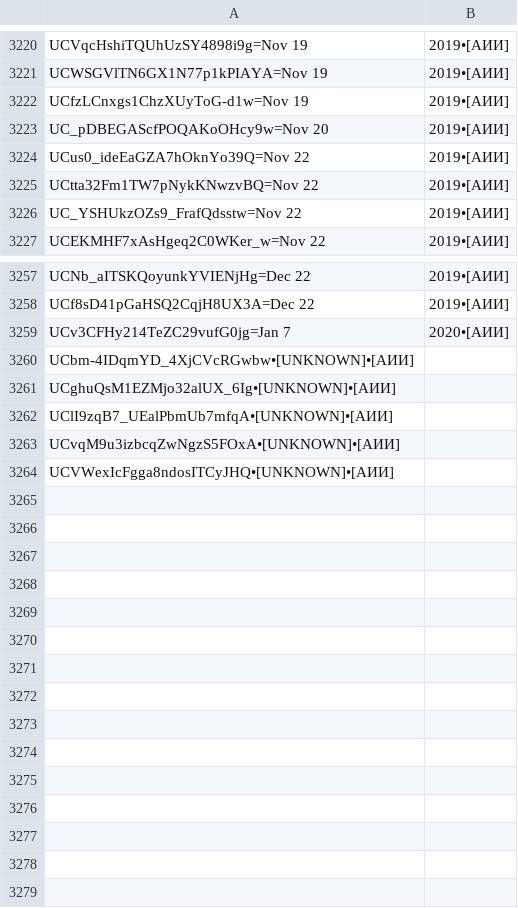
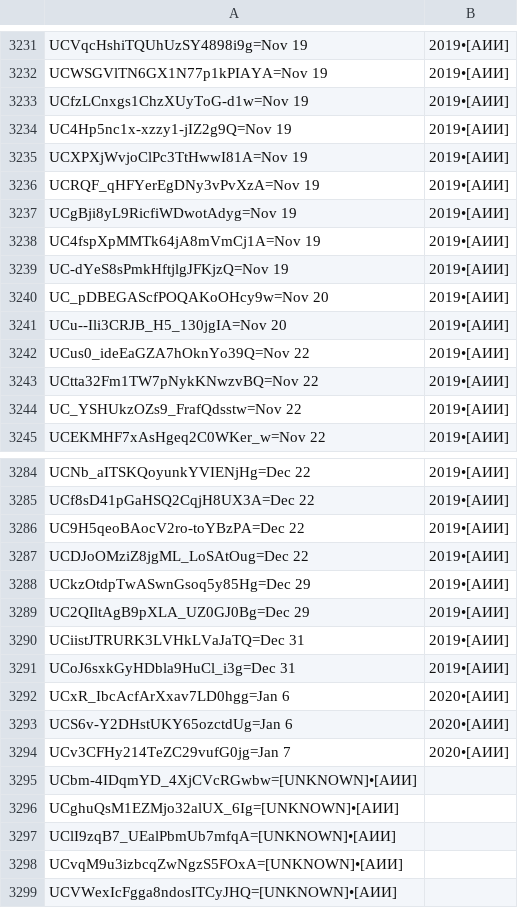
Before and after one commit to FeignedAccomplice/YOUTUBOTS, a CSV file: Un-Yt-Kb-Rg.CSV, drawn as a sheet; only a part is shown, gaps mark what is left out; the diff covers the shown part only.

Commit message:
Update Un-Yt-Kb-Rg.CSV

```diff
--- a/Un-Yt-Kb-Rg.CSV
+++ b/Un-Yt-Kb-Rg.CSV
@@ -3222,3 +3233,10 @@ UCWSGVlTN6GX1N77p1kPIAYA=Nov 19, 2019•[АИИ]
 UCfzLCnxgs1ChzXUyToG-d1w=Nov 19, 2019•[АИИ]
+UC4Hp5nc1x-xzzy1-jIZ2g9Q=Nov 19, 2019•[АИИ]
+UCXPXjWvjoClPc3TtHwwI81A=Nov 19, 2019•[АИИ]
+UCRQF_qHFYerEgDNy3vPvXzA=Nov 19, 2019•[АИИ]
+UCgBji8yL9RicfiWDwotAdyg=Nov 19, 2019•[АИИ]
+UC4fspXpMMTk64jA8mVmCj1A=Nov 19, 2019•[АИИ]
+UC-dYeS8sPmkHftjlgJFKjzQ=Nov 19, 2019•[АИИ]
 UC_pDBEGAScfPOQAKoOHcy9w=Nov 20, 2019•[АИИ]
+UCu--Ili3CRJB_H5_130jgIA=Nov 20, 2019•[АИИ]
 UCus0_ideEaGZA7hOknYo39Q=Nov 22, 2019•[АИИ]
@@ -3258,7 +3285,15 @@ UCNb_aITSKQoyunkYVIENjHg=Dec 22, 2019•[АИИ]
 UCf8sD41pGaHSQ2CqjH8UX3A=Dec 22, 2019•[АИИ]
+UC9H5qeoBAocV2ro-toYBzPA=Dec 22, 2019•[АИИ]
+UCDJoOMziZ8jgML_LoSAtOug=Dec 22, 2019•[АИИ]
+UCkzOtdpTwASwnGsoq5y85Hg=Dec 29, 2019•[АИИ]
+UC2QIltAgB9pXLA_UZ0GJ0Bg=Dec 29, 2019•[АИИ]
+UCiistJTRURK3LVHkLVaJaTQ=Dec 31, 2019•[АИИ]
+UCoJ6sxkGyHDbla9HuCl_i3g=Dec 31, 2019•[АИИ]
+UCxR_IbcAcfArXxav7LD0hgg=Jan 6, 2020•[АИИ]
+UCS6v-Y2DHstUKY65ozctdUg=Jan 6, 2020•[АИИ]
 UCv3CFHy214TeZC29vufG0jg=Jan 7, 2020•[АИИ]
-UCbm-4IDqmYD_4XjCVcRGwbw•[UNKNOWN]•[АИИ]
-UCghuQsM1EZMjo32alUX_6Ig•[UNKNOWN]•[АИИ]
-UClI9zqB7_UEalPbmUb7mfqA•[UNKNOWN]•[АИИ]
-UCvqM9u3izbcqZwNgzS5FOxA•[UNKNOWN]•[АИИ]
-UCVWexIcFgga8ndosITCyJHQ•[UNKNOWN]•[АИИ]
+UCbm-4IDqmYD_4XjCVcRGwbw=[UNKNOWN]•[АИИ]
+UCghuQsM1EZMjo32alUX_6Ig=[UNKNOWN]•[АИИ]
+UClI9zqB7_UEalPbmUb7mfqA=[UNKNOWN]•[АИИ]
+UCvqM9u3izbcqZwNgzS5FOxA=[UNKNOWN]•[АИИ]
+UCVWexIcFgga8ndosITCyJHQ=[UNKNOWN]•[АИИ]
```
Also changed, not shown: 21 added rows, 1 removed row, 3 moved rows and 5 edited cells elsewhere in this file.
